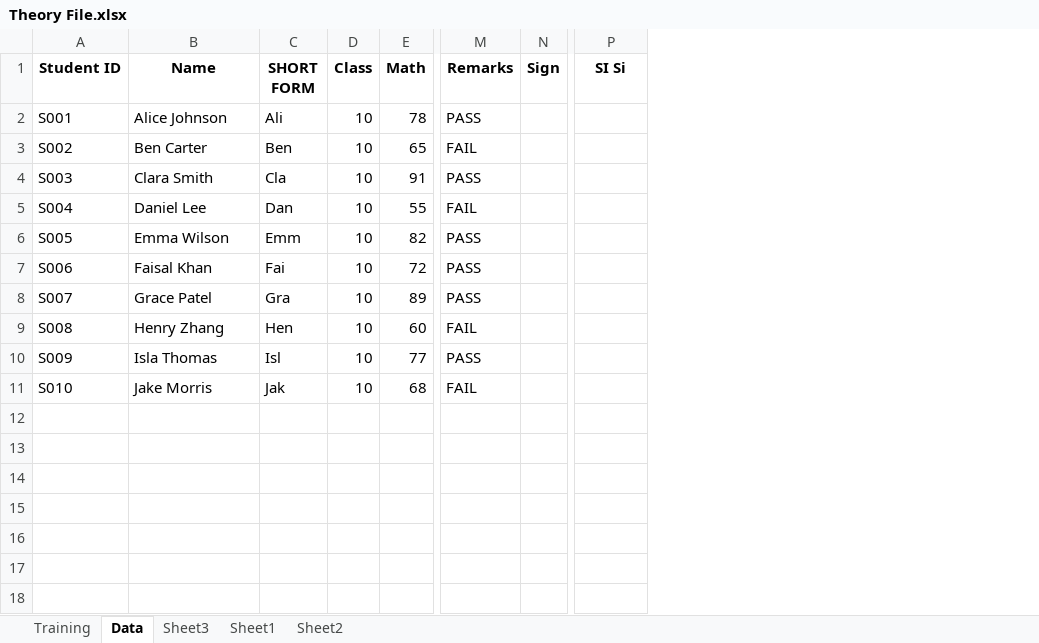
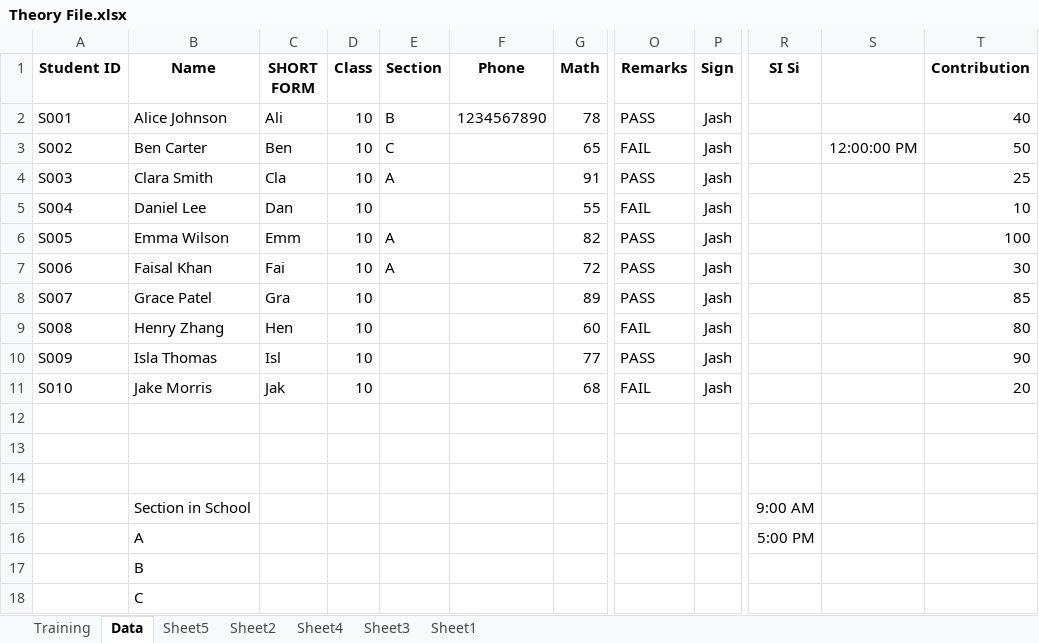
Before and after one commit to jxsrma/NSTI-Indore-25-26, an Excel workbook: MS Excel/Theory File.xlsx, sheet Data, drawn as a sheet; only a part is shown, gaps mark what is left out; values as stored, in another font and other column widths than the file's, no borders; conditional formats not drawn; addresses are those after the commit; rows hold the shown columns only; the diff names each change by its address in the sheet, - before the commit and + after, or states it on an @@ line.

Commit message:
Data Validation

```diff
--- a/MS Excel/Theory File.xlsx (sheet Data)
+++ b/MS Excel/Theory File.xlsx (sheet Data)
+sheet tab: Sheet5
+sheet tab: Sheet4
@@ sheet tab order changed: Training | Data | Sheet5 | Sheet2 | Sheet4 | Sheet3 | Sheet1 @@
+column E (Section), rows 2-7: B | C | A |  | A | A
+column F (Phone), row 2: 1234567890
+column S, row 3: 12:00:00 PM
+column T (Contribution), rows 2-11: 40 | 50 | 25 | 10 | 100 | 30 | 85 | 80 | 90 | 20
-P2:P11 (Sign): (empty)
+P2:P11 (Sign): Jash
-B15 (Name): (empty)
+B15 (Name): Section in School
-R15 (SI Si): (empty)
+R15 (SI Si): 9:00 AM
+row 16:  | A |  |  |  |  |  |  |  | 5:00 PM
+row 17:  | B
+row 18:  | C
```
Also changed, not shown: sheet Sheet1, formulas that keep their value.
